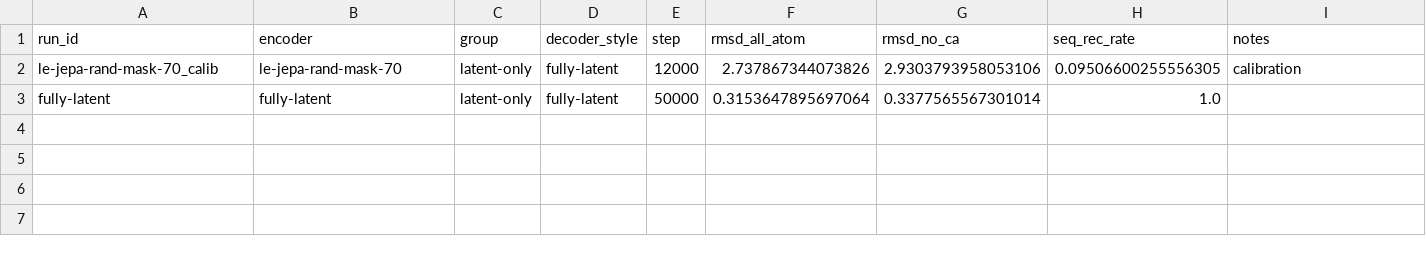
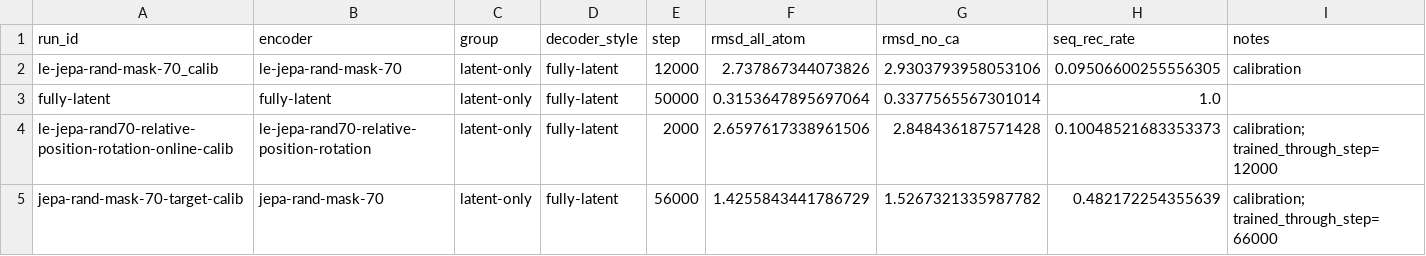
Before and after one commit to aishahodzic/all-atom-protein-jepas, a CSV file: Evaluation/structure_rec/results.csv, drawn as a sheet; the diff names each change by its address in the sheet, - before the commit and + after, or states it on an @@ line.

Commit message:
results of record latent and reconstruction diagnostics

```diff
--- a/Evaluation/structure_rec/results.csv
+++ b/Evaluation/structure_rec/results.csv
+row 4: le-jepa-rand70-relative-position-rotation-online-calib | le-jepa-rand70-relative-position-rotation | latent-only | fully-latent | 2000 | 2.6597617338961506 | 2.848436187571428 | 0.10048521683353373 | calibration; trained_through_step=12000
+row 5: jepa-rand-mask-70-target-calib | jepa-rand-mask-70 | latent-only | fully-latent | 56000 | 1.4255843441786729 | 1.5267321335987782 | 0.482172254355639 | calibration; trained_through_step=66000
```
Also changed, not shown: Evaluation/knn_purity/results/knn_purity_results.csv, 41 other files.
